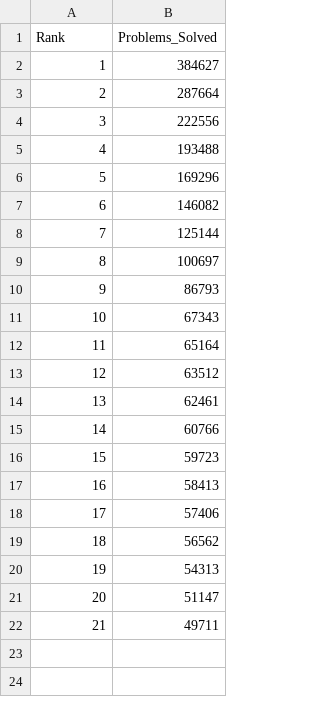
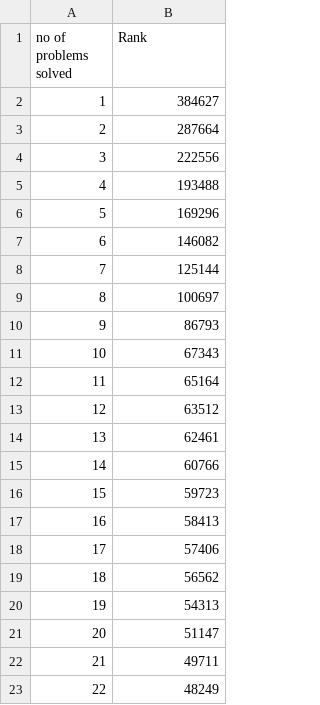
Before and after one commit to FerrariForever95/HackkerRank--LinuxSH, a CSV file: rank.csv, drawn as a sheet; the diff names each change by its address in the sheet, - before the commit and + after, or states it on an @@ line.

Commit message:
Update rank.csv

```diff
--- a/rank.csv
+++ b/rank.csv
@@ column A (no of problems solved) renumbered in row 1 @@
-B1: Problems_Solved
+B1: Rank
+row 23: 22 | 48249
```
